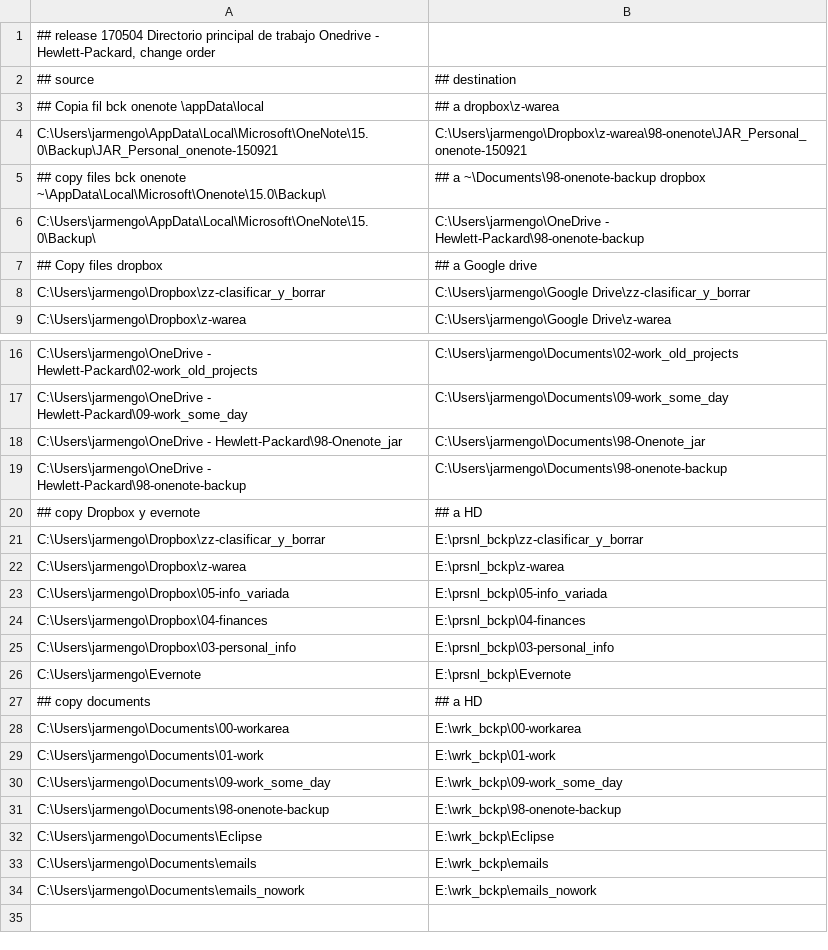
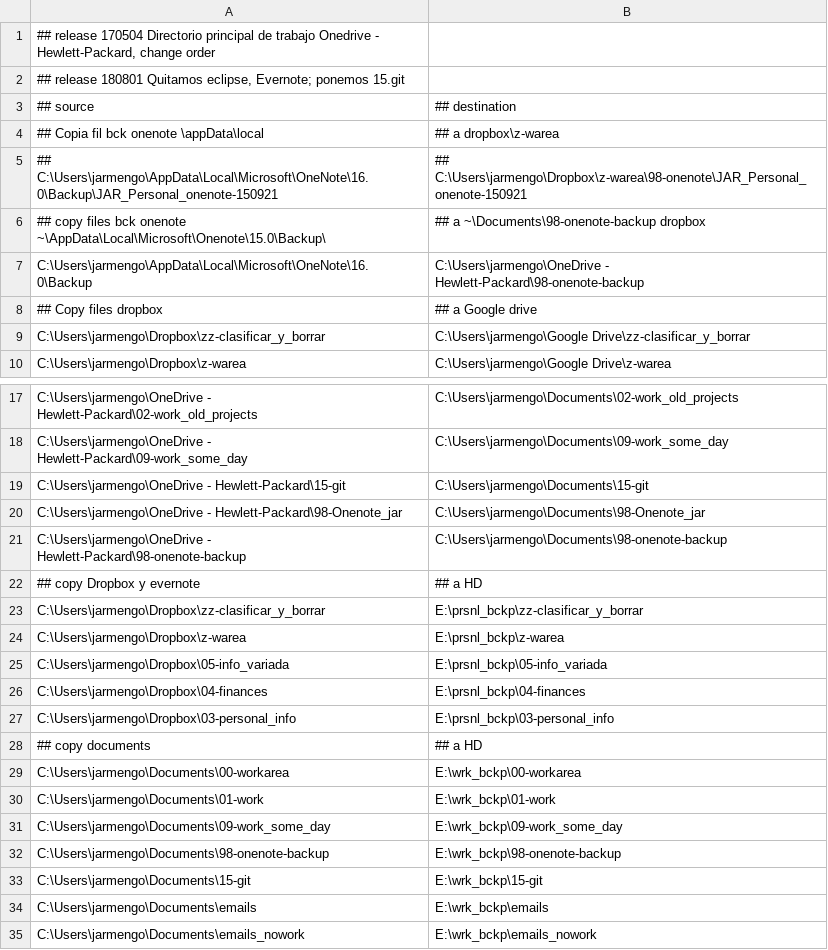
Before and after one commit to Jarmengod/backup-bats, a CSV file: fichero.csv, drawn as a sheet; only a part is shown, gaps mark what is left out.

Commit message:
180108 Issue Addapt file.csv and folder bitch freefilesincy batch to no more backupt to Eclipse (work directory) and Evernote (personale) folder and include the 15-git folder

```diff
--- a/fichero.csv
+++ b/fichero.csv
@@ -1,7 +1,8 @@
 ## release 170504  Directorio principal de trabajo Onedrive - Hewlett-Packard, change order ;
+"## release 180801 Quitamos eclipse, Evernote; ponemos 15.git";
 ##    source ;## destination
 ##                          Copia fil bck onenote \appData\local;##                a dropbox\z-warea
-C:\Users\jarmengo\AppData\Local\Microsoft\OneNote\15.0\Backup\JAR_Personal_onenote-150921;C:\Users\jarmengo\Dropbox\z-warea\98-onenote\JAR_Personal_onenote-150921
+##    C:\Users\jarmengo\AppData\Local\Microsoft\OneNote\16.0\Backup\JAR_Personal_onenote-150921;## C:\Users\jarmengo\Dropbox\z-warea\98-onenote\JAR_Personal_onenote-150921
 ##             copy files bck onenote ~\AppData\Local\Microsoft\Onenote\15.0\Backup\;##              a ~\Documents\98-onenote-backup dropbox
-C:\Users\jarmengo\AppData\Local\Microsoft\OneNote\15.0\Backup\;C:\Users\jarmengo\OneDrive - Hewlett-Packard\98-onenote-backup
+C:\Users\jarmengo\AppData\Local\Microsoft\OneNote\16.0\Backup;C:\Users\jarmengo\OneDrive - Hewlett-Packard\98-onenote-backup
 ##                 Copy files dropbox        ;##               a Google drive
@@ -17,2 +18,3 @@ C:\Users\jarmengo\OneDrive - Hewlett-Packard\02-work_old_projects;C:\Users\jarme
 C:\Users\jarmengo\OneDrive - Hewlett-Packard\09-work_some_day;C:\Users\jarmengo\Documents\09-work_some_day
+C:\Users\jarmengo\OneDrive - Hewlett-Packard\15-git;C:\Users\jarmengo\Documents\15-git
 C:\Users\jarmengo\OneDrive - Hewlett-Packard\98-Onenote_jar;C:\Users\jarmengo\Documents\98-Onenote_jar
@@ -25,3 +27,2 @@ C:\Users\jarmengo\Dropbox\04-finances;E:\prsnl_bckp\04-finances
 C:\Users\jarmengo\Dropbox\03-personal_info;E:\prsnl_bckp\03-personal_info
-C:\Users\jarmengo\Evernote;E:\prsnl_bckp\Evernote
 ##              copy documents;##                a HD
@@ -31,3 +32,3 @@ C:\Users\jarmengo\Documents\09-work_some_day;E:\wrk_bckp\09-work_some_day
 C:\Users\jarmengo\Documents\98-onenote-backup;E:\wrk_bckp\98-onenote-backup
-C:\Users\jarmengo\Documents\Eclipse;E:\wrk_bckp\Eclipse
+C:\Users\jarmengo\Documents\15-git;E:\wrk_bckp\15-git
 C:\Users\jarmengo\Documents\emails;E:\wrk_bckp\emails
```
Also changed, not shown: diskE_fichero.csv, diskF_fichero.csv, 13 other files.
